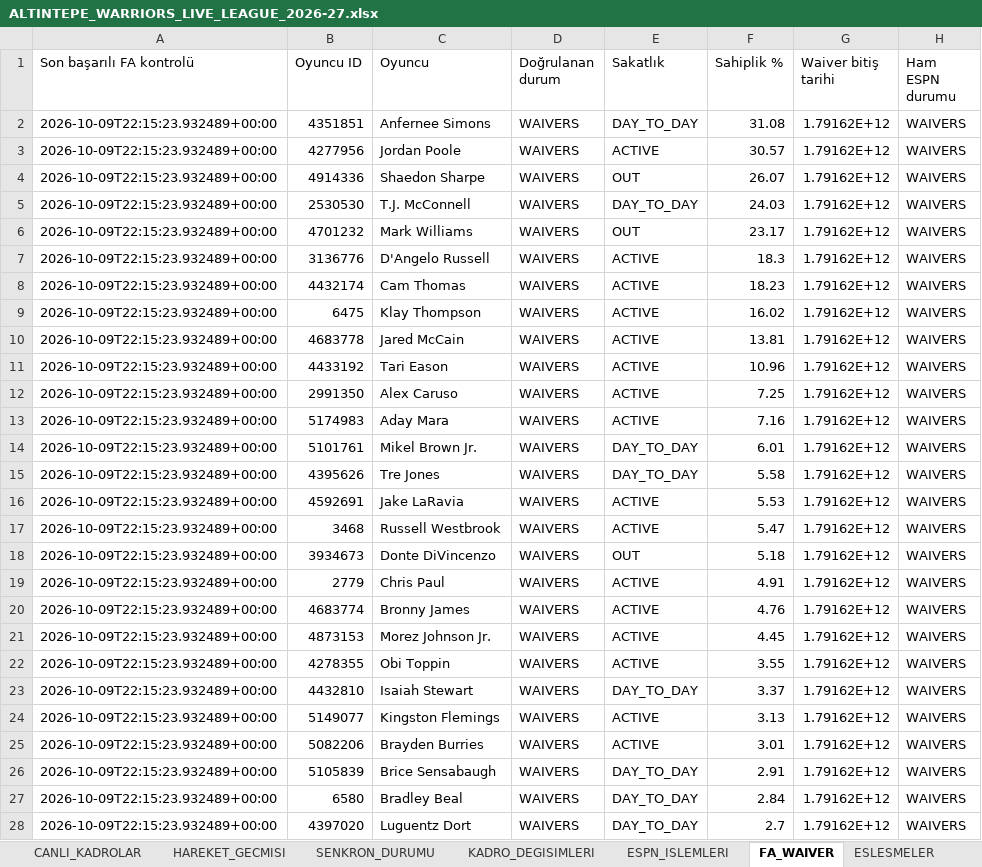
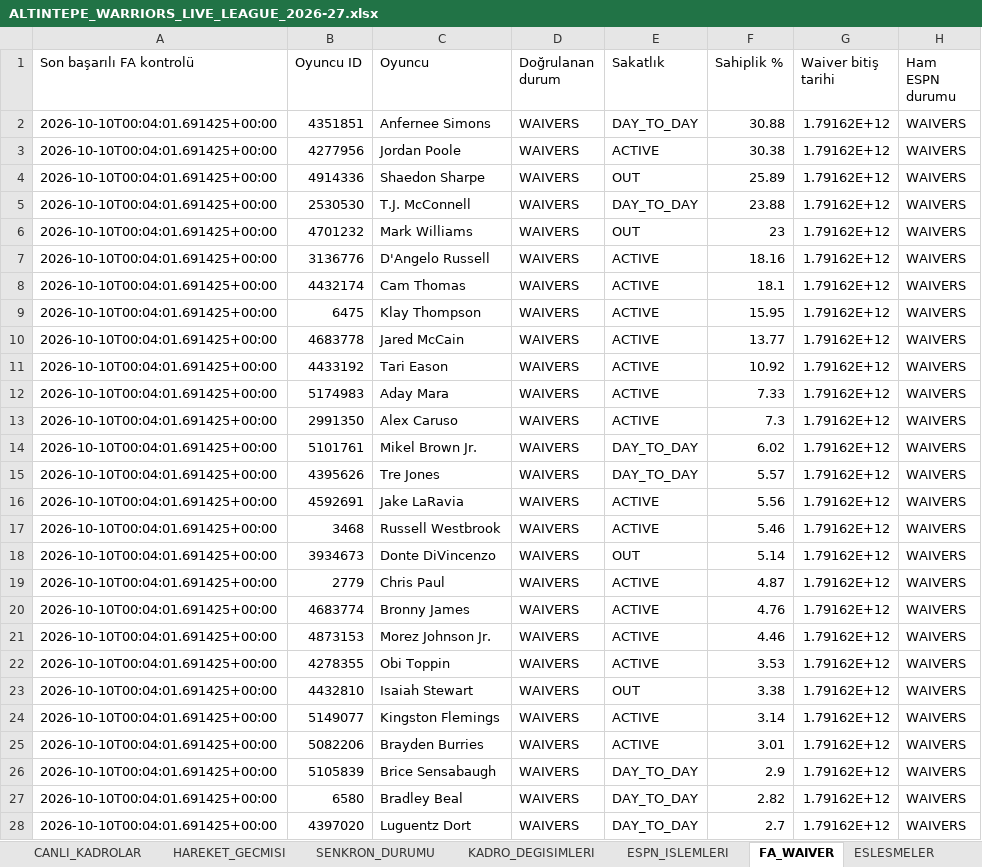
Before and after one commit to ikizer3/altintepe-warriors-draft, an Excel workbook: league_archive/ALTINTEPE_WARRIORS_LIVE_LEAGUE_2026-27.xlsx, sheet FA_WAIVER, drawn as a sheet; only a part is shown; values as stored, in another font and other column widths than the file's, no borders; removed rows and columns are numbered as before the commit, all else as after; the diff covers the shown part only; the diff names each change by its address in the sheet, - before the commit and + after, or states it on an @@ line.

```diff
--- a/league_archive/ALTINTEPE_WARRIORS_LIVE_LEAGUE_2026-27.xlsx (sheet FA_WAIVER)
+++ b/league_archive/ALTINTEPE_WARRIORS_LIVE_LEAGUE_2026-27.xlsx (sheet FA_WAIVER)
-A2:A11 (Son başarılı FA kontrolü): 2026-10-09T22:15:23.932489+00:00
+A2:A11 (Son başarılı FA kontrolü): 2026-10-10T00:04:01.691425+00:00
-F2 (Sahiplik %): 31.08
+F2 (Sahiplik %): 30.88
-F3 (Sahiplik %): 30.57
+F3 (Sahiplik %): 30.38
-F4 (Sahiplik %): 26.07
+F4 (Sahiplik %): 25.89
-F5 (Sahiplik %): 24.03
+F5 (Sahiplik %): 23.88
-F6 (Sahiplik %): 23.17
+F6 (Sahiplik %): 23
-F7 (Sahiplik %): 18.3
+F7 (Sahiplik %): 18.16
-F8 (Sahiplik %): 18.23
+F8 (Sahiplik %): 18.1
-F9 (Sahiplik %): 16.02
+F9 (Sahiplik %): 15.95
-F10 (Sahiplik %): 13.81
+F10 (Sahiplik %): 13.77
-F11 (Sahiplik %): 10.96
+F11 (Sahiplik %): 10.92
-row 12: 2026-10-09T22:15:23.932489+00:00 | 2991350 | Alex Caruso | WAIVERS | ACTIVE | 7.25 | 1.79162E+12 | WAIVERS
-A12 (Son başarılı FA kontrolü): 2026-10-09T22:15:23.932489+00:00
+A12 (Son başarılı FA kontrolü): 2026-10-10T00:04:01.691425+00:00
-F12 (Sahiplik %): 7.16
+F12 (Sahiplik %): 7.33
+row 13: 2026-10-10T00:04:01.691425+00:00 | 2991350 | Alex Caruso | WAIVERS | ACTIVE | 7.3 | 1.79162E+12 | WAIVERS
-A14:A28 (Son başarılı FA kontrolü): 2026-10-09T22:15:23.932489+00:00
+A14:A28 (Son başarılı FA kontrolü): 2026-10-10T00:04:01.691425+00:00
-F14 (Sahiplik %): 6.01
+F14 (Sahiplik %): 6.02
-F15 (Sahiplik %): 5.58
+F15 (Sahiplik %): 5.57
-F16 (Sahiplik %): 5.53
+F16 (Sahiplik %): 5.56
-F17 (Sahiplik %): 5.47
+F17 (Sahiplik %): 5.46
-F18 (Sahiplik %): 5.18
+F18 (Sahiplik %): 5.14
-F19 (Sahiplik %): 4.91
+F19 (Sahiplik %): 4.87
-F21 (Sahiplik %): 4.45
+F21 (Sahiplik %): 4.46
-F22 (Sahiplik %): 3.55
+F22 (Sahiplik %): 3.53
-E23 (Sakatlık): DAY_TO_DAY
+E23 (Sakatlık): OUT
-F23 (Sahiplik %): 3.37
+F23 (Sahiplik %): 3.38
-F24 (Sahiplik %): 3.13
+F24 (Sahiplik %): 3.14
-F26 (Sahiplik %): 2.91
+F26 (Sahiplik %): 2.9
-F27 (Sahiplik %): 2.84
+F27 (Sahiplik %): 2.82
```
Also changed, not shown: 42 added rows, 42 removed rows and 878 edited cells elsewhere in this sheet, sheet ESPN_OYUNCU_STATS, sheet CANLI_KADROLAR, sheet SENKRON_DURUMU, 2 other files.
